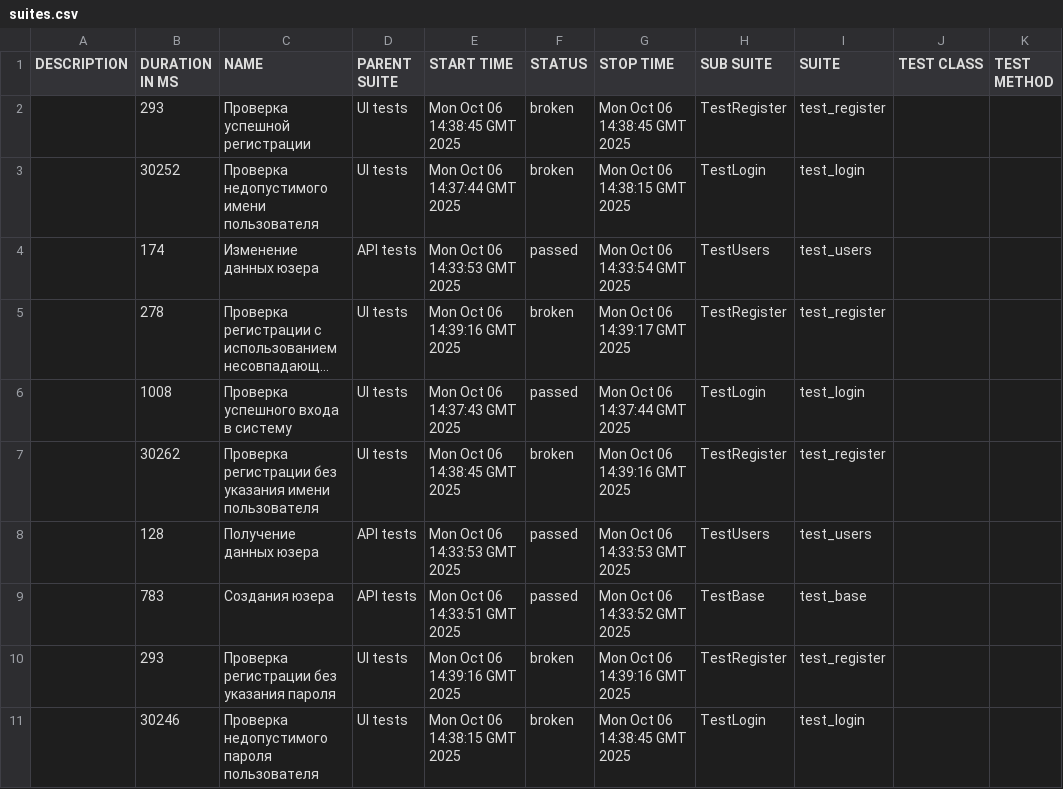
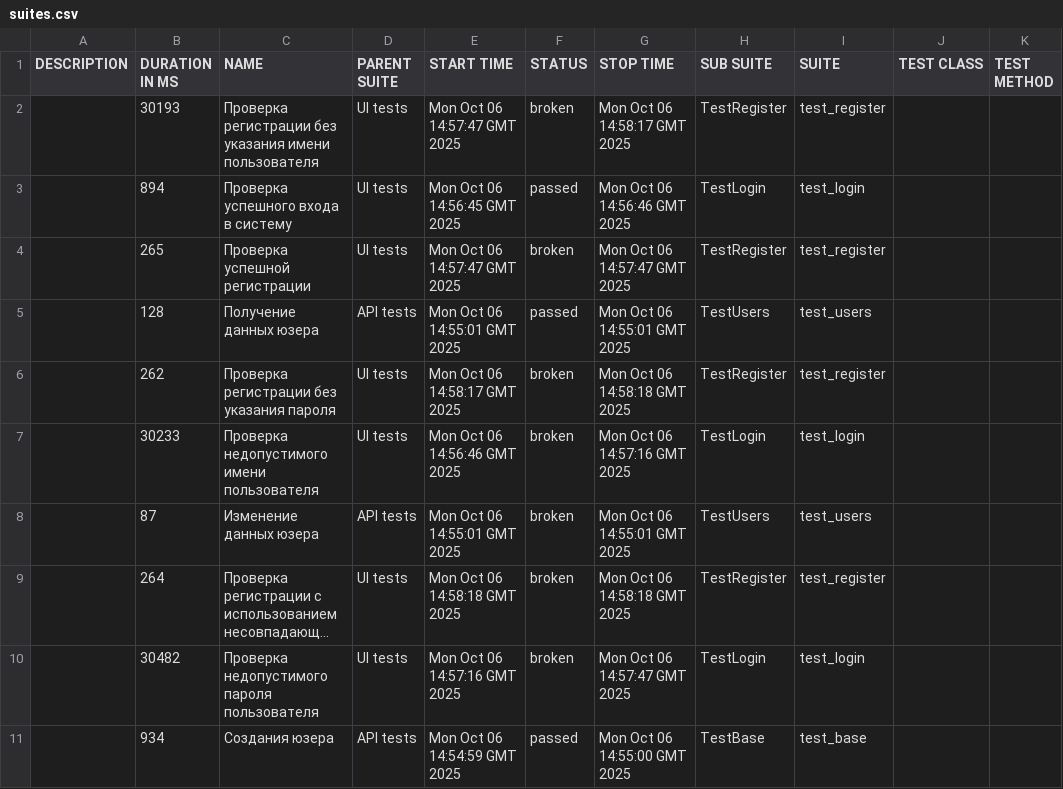
Before and after one commit to MikhailLuginin/PetProject, a CSV file: data/suites.csv, drawn as a sheet; long unchanged cells end in …; removed rows and columns are numbered as before the commit, all else as after; the diff names each change by its address in the sheet, - before the commit and + after, or states it on an @@ line.

```diff
--- a/data/suites.csv
+++ b/data/suites.csv
+row 2:  | 30193 | Проверка регистрации без указания имени пользователя | UI tests | Mon Oct 06 14:57:47 GMT 2025 | broken | Mon Oct 06 14:58:17 GMT 2025 | TestRegister | test_register
+row 3:  | 894 | Проверка успешного входа в систему | UI tests | Mon Oct 06 14:56:45 GMT 2025 | passed | Mon Oct 06 14:56:46 GMT 2025 | TestLogin | test_login
-B4 (DURATION IN MS): 293
+B4 (DURATION IN MS): 265
-E4 (START TIME): Mon Oct 06 14:38:45 GMT 2025
+E4 (START TIME): Mon Oct 06 14:57:47 GMT 2025
-G4 (STOP TIME): Mon Oct 06 14:38:45 GMT 2025
+G4 (STOP TIME): Mon Oct 06 14:57:47 GMT 2025
+row 5:  | 128 | Получение данных юзера | API tests | Mon Oct 06 14:55:01 GMT 2025 | passed | Mon Oct 06 14:55:01 GMT 2025 | TestUsers | test_users
+row 6:  | 262 | Проверка регистрации без указания пароля | UI tests | Mon Oct 06 14:58:17 GMT 2025 | broken | Mon Oct 06 14:58:18 GMT 2025 | TestRegister | test_register
-B7 (DURATION IN MS): 30252
+B7 (DURATION IN MS): 30233
-E7 (START TIME): Mon Oct 06 14:37:44 GMT 2025
+E7 (START TIME): Mon Oct 06 14:56:46 GMT 2025
-G7 (STOP TIME): Mon Oct 06 14:38:15 GMT 2025
+G7 (STOP TIME): Mon Oct 06 14:57:16 GMT 2025
-B8 (DURATION IN MS): 174
+B8 (DURATION IN MS): 87
-E8 (START TIME): Mon Oct 06 14:33:53 GMT 2025
+E8 (START TIME): Mon Oct 06 14:55:01 GMT 2025
-F8 (STATUS): passed
+F8 (STATUS): broken
-G8 (STOP TIME): Mon Oct 06 14:33:54 GMT 2025
+G8 (STOP TIME): Mon Oct 06 14:55:01 GMT 2025
-B9 (DURATION IN MS): 278
+B9 (DURATION IN MS): 264
-E9 (START TIME): Mon Oct 06 14:39:16 GMT 2025
+E9 (START TIME): Mon Oct 06 14:58:18 GMT 2025
-G9 (STOP TIME): Mon Oct 06 14:39:17 GMT 2025
+G9 (STOP TIME): Mon Oct 06 14:58:18 GMT 2025
-B10 (DURATION IN MS): 1008
+B10 (DURATION IN MS): 30482
-C10 (NAME): Проверка успешного входа в систему
+C10 (NAME): Проверка недопустимого пароля пользователя
-E10 (START TIME): Mon Oct 06 14:37:43 GMT 2025
+E10 (START TIME): Mon Oct 06 14:57:16 GMT 2025
-F10 (STATUS): passed
+F10 (STATUS): broken
-G10 (STOP TIME): Mon Oct 06 14:37:44 GMT 2025
+G10 (STOP TIME): Mon Oct 06 14:57:47 GMT 2025
-row 7:  | 30262 | Проверка регистрации без указания имени пользователя | UI tests | Mon Oct 06 14:38:45 GMT 2025 | broken | Mon Oct 06 14:39:16 GMT 2025 | TestRegister | test_register
-row 8:  | 128 | Получение данных юзера | API tests | Mon Oct 06 14:33:53 GMT 2025 | passed | Mon Oct 06 14:33:53 GMT 2025 | TestUsers | test_users
-B11 (DURATION IN MS): 783
+B11 (DURATION IN MS): 934
-E11 (START TIME): Mon Oct 06 14:33:51 GMT 2025
+E11 (START TIME): Mon Oct 06 14:54:59 GMT 2025
-G11 (STOP TIME): Mon Oct 06 14:33:52 GMT 2025
+G11 (STOP TIME): Mon Oct 06 14:55:00 GMT 2025
-row 10:  | 293 | Проверка регистрации без указания пароля | UI tests | Mon Oct 06 14:39:16 GMT 2025 | broken | Mon Oct 06 14:39:16 GMT 2025 | TestRegister | test_register
-row 11:  | 30246 | Проверка недопустимого пароля пользователя | UI tests | Mon Oct 06 14:38:15 GMT 2025 | broken | Mon Oct 06 14:38:45 GMT 2025 | TestLogin | test_login
```
Also changed, not shown: data/behaviors.csv, 50 other files.
